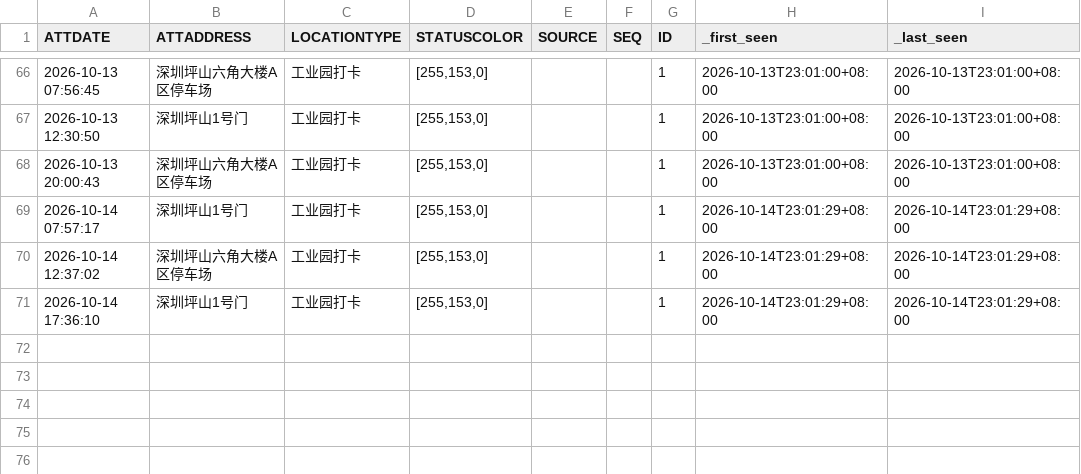
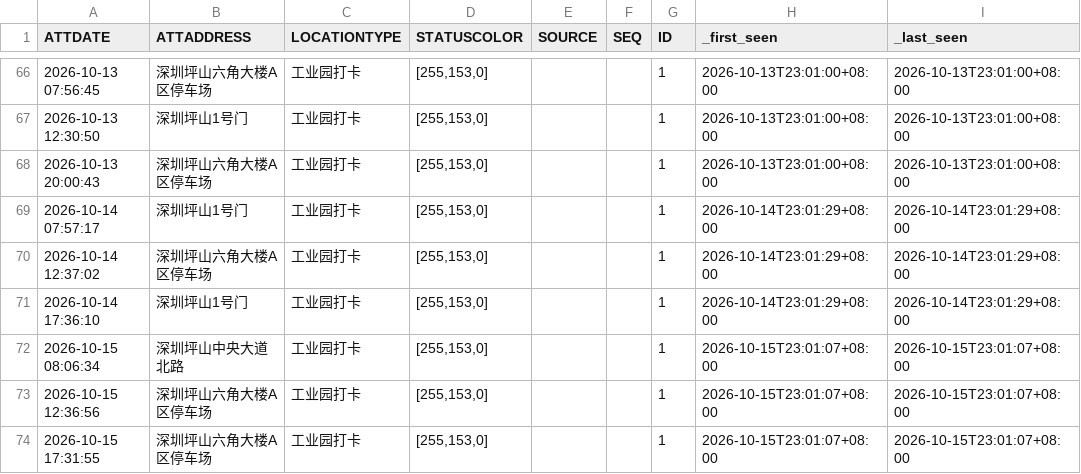
Before and after one commit to Blade-gen/my-ot-ledger, a CSV file: otData/all.csv, drawn as a sheet; only a part is shown, gaps mark what is left out; the diff names each change by its address in the sheet, - before the commit and + after, or states it on an @@ line.

```diff
--- a/otData/all.csv
+++ b/otData/all.csv
+row 72: 2026-10-15 08:06:34 | 深圳坪山中央大道北路 | 工业园打卡 | [255,153,0] |  |  | 1 | 2026-10-15T23:01:07+08:00 | 2026-10-15T23:01:07+08:00
+row 73: 2026-10-15 12:36:56 | 深圳坪山六角大楼A区停车场 | 工业园打卡 | [255,153,0] |  |  | 1 | 2026-10-15T23:01:07+08:00 | 2026-10-15T23:01:07+08:00
+row 74: 2026-10-15 17:31:55 | 深圳坪山六角大楼A区停车场 | 工业园打卡 | [255,153,0] |  |  | 1 | 2026-10-15T23:01:07+08:00 | 2026-10-15T23:01:07+08:00
```
Also changed, not shown: 1 other file.
